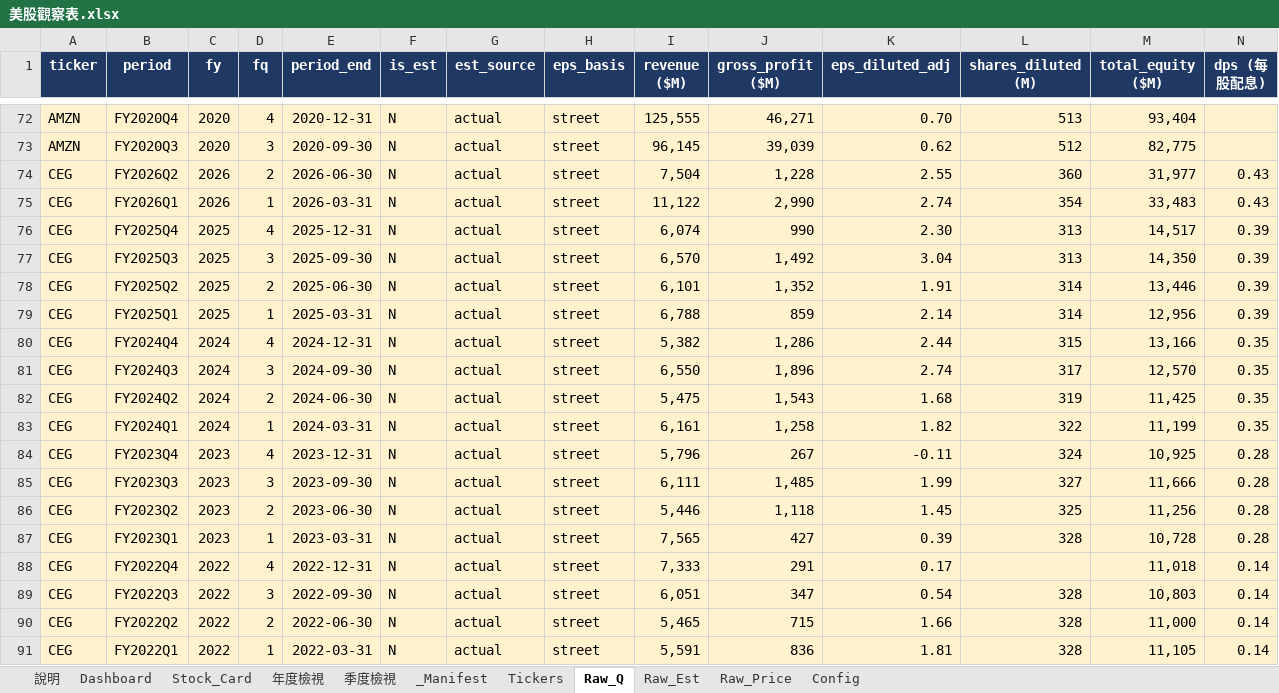
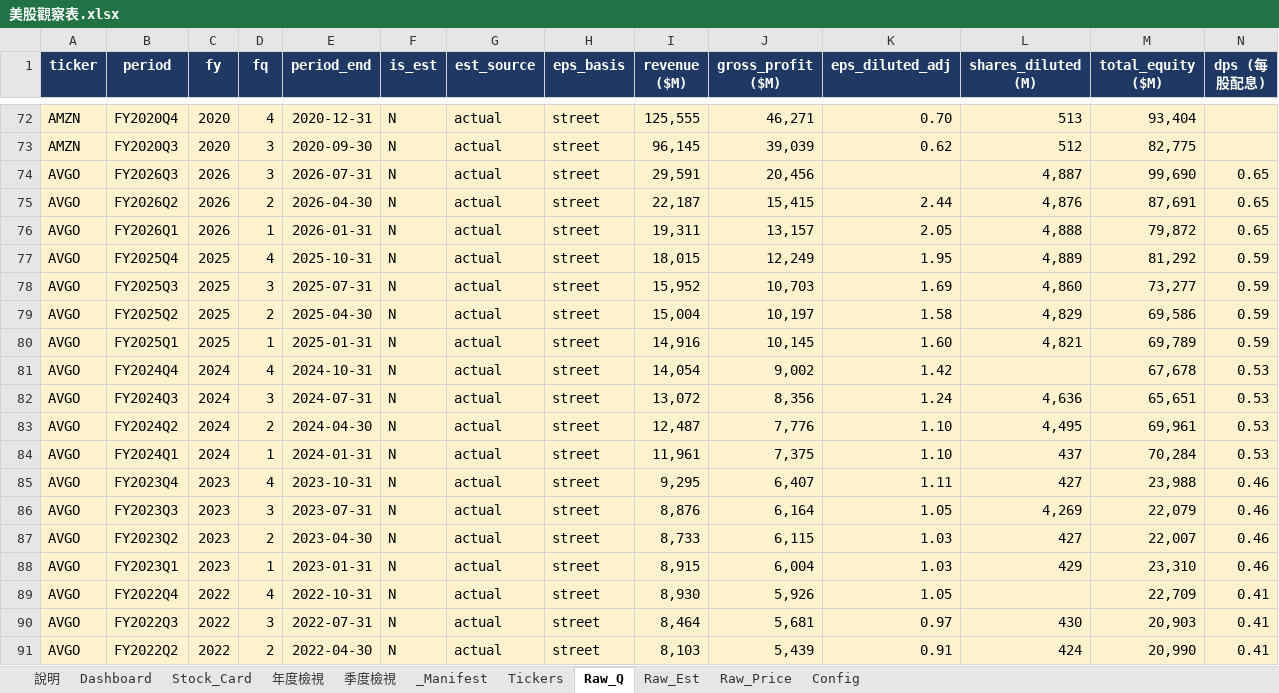
Before and after one commit to Kira11-ja/stocktracker, an Excel workbook: 美股觀察表.xlsx, sheet Raw_Q, drawn as a sheet; only a part is shown, gaps mark what is left out; the shorter side is filled out with more unchanged rows; values as stored, in another font and other column widths than the file's, no borders; charts and pictures not drawn; rows hold the shown columns only; the diff covers the shown part only; the diff names each change by its address in the sheet, - before the commit and + after, or states it on an @@ line.

Commit message:
add: AVGO

```diff
--- a/美股觀察表.xlsx (sheet Raw_Q)
+++ b/美股觀察表.xlsx (sheet Raw_Q)
+row 74: AVGO | FY2026Q3 | 2026 | 3 | 2026-07-31 | N | actual | street | 29,591 | 20,456 |  | 4,887 | 99,690 | 0.65
+row 75: AVGO | FY2026Q2 | 2026 | 2 | 2026-04-30 | N | actual | street | 22,187 | 15,415 | 2.44 | 4,876 | 87,691 | 0.65
+row 76: AVGO | FY2026Q1 | 2026 | 1 | 2026-01-31 | N | actual | street | 19,311 | 13,157 | 2.05 | 4,888 | 79,872 | 0.65
+row 77: AVGO | FY2025Q4 | 2025 | 4 | 2025-10-31 | N | actual | street | 18,015 | 12,249 | 1.95 | 4,889 | 81,292 | 0.59
+row 78: AVGO | FY2025Q3 | 2025 | 3 | 2025-07-31 | N | actual | street | 15,952 | 10,703 | 1.69 | 4,860 | 73,277 | 0.59
+row 79: AVGO | FY2025Q2 | 2025 | 2 | 2025-04-30 | N | actual | street | 15,004 | 10,197 | 1.58 | 4,829 | 69,586 | 0.59
+row 80: AVGO | FY2025Q1 | 2025 | 1 | 2025-01-31 | N | actual | street | 14,916 | 10,145 | 1.60 | 4,821 | 69,789 | 0.59
+row 81: AVGO | FY2024Q4 | 2024 | 4 | 2024-10-31 | N | actual | street | 14,054 | 9,002 | 1.42 |  | 67,678 | 0.53
+row 82: AVGO | FY2024Q3 | 2024 | 3 | 2024-07-31 | N | actual | street | 13,072 | 8,356 | 1.24 | 4,636 | 65,651 | 0.53
+row 83: AVGO | FY2024Q2 | 2024 | 2 | 2024-04-30 | N | actual | street | 12,487 | 7,776 | 1.10 | 4,495 | 69,961 | 0.53
+row 84: AVGO | FY2024Q1 | 2024 | 1 | 2024-01-31 | N | actual | street | 11,961 | 7,375 | 1.10 | 437 | 70,284 | 0.53
+row 85: AVGO | FY2023Q4 | 2023 | 4 | 2023-10-31 | N | actual | street | 9,295 | 6,407 | 1.11 | 427 | 23,988 | 0.46
+row 86: AVGO | FY2023Q3 | 2023 | 3 | 2023-07-31 | N | actual | street | 8,876 | 6,164 | 1.05 | 4,269 | 22,079 | 0.46
+row 87: AVGO | FY2023Q2 | 2023 | 2 | 2023-04-30 | N | actual | street | 8,733 | 6,115 | 1.03 | 427 | 22,007 | 0.46
+row 88: AVGO | FY2023Q1 | 2023 | 1 | 2023-01-31 | N | actual | street | 8,915 | 6,004 | 1.03 | 429 | 23,310 | 0.46
+row 89: AVGO | FY2022Q4 | 2022 | 4 | 2022-10-31 | N | actual | street | 8,930 | 5,926 | 1.05 |  | 22,709 | 0.41
+row 90: AVGO | FY2022Q3 | 2022 | 3 | 2022-07-31 | N | actual | street | 8,464 | 5,681 | 0.97 | 430 | 20,903 | 0.41
+row 91: AVGO | FY2022Q2 | 2022 | 2 | 2022-04-30 | N | actual | street | 8,103 | 5,439 | 0.91 | 424 | 20,990 | 0.41
```
Also changed, not shown: 7 added rows elsewhere in this sheet, sheet Dashboard, sheet Raw_Price, sheet _Manifest, sheet Raw_Est, sheet Stock_Card, sheet Tickers, 1 more sheet, 8 other files.
